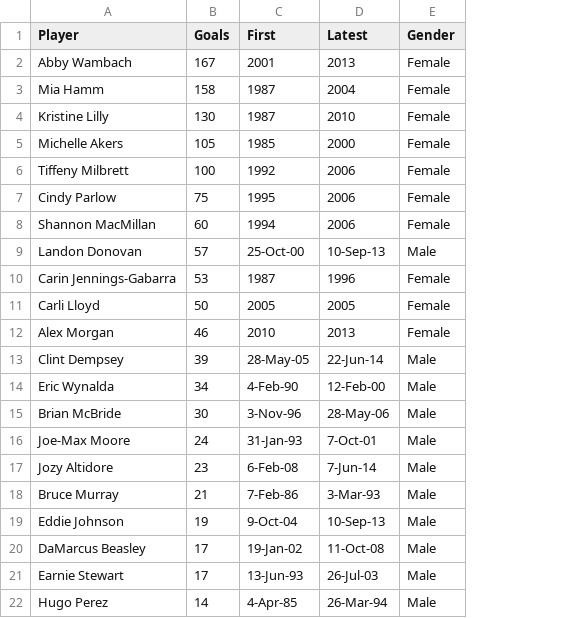
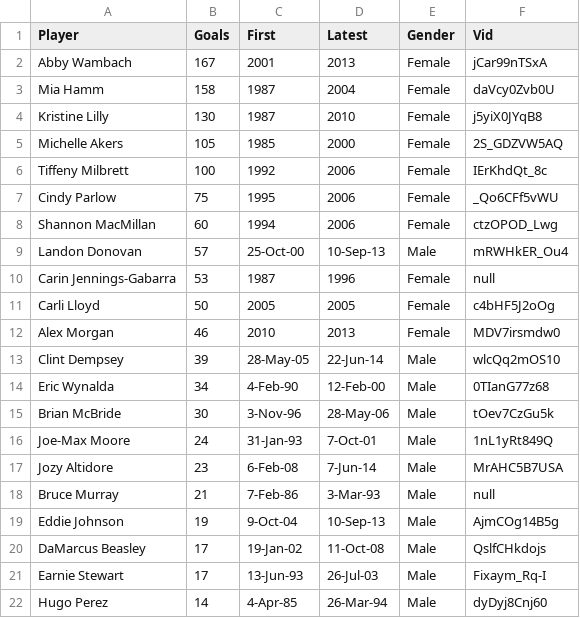
Before and after one commit to GraphAlchemist/TopUSGoalScorers, a CSV file: app/data/goalscorers.csv, drawn as a sheet; the diff names each change by its address in the sheet, - before the commit and + after, or states it on an @@ line.

```diff
--- a/app/data/goalscorers.csv
+++ b/app/data/goalscorers.csv
+column F (Vid), rows 2-22: jCar99nTSxA | daVcy0Zvb0U | j5yiX0JYqB8 | 2S_GDZVW5AQ | IErKhdQt_8c | _Qo6CFf5vWU | ctzOPOD_Lwg | mRWHkER_Ou4 | null | c4bHF5J2oOg | MDV7irsmdw0 | wlcQq2mOS10 | 0TIanG77z68 | tOev7CzGu5k | 1nL1yRt849Q | MrAHC5B7USA | null | AjmCOg14B5g | QslfCHkdojs | Fixaym_Rq-I | dyDyj8Cnj60
```
Also changed, not shown: 1 other file.
